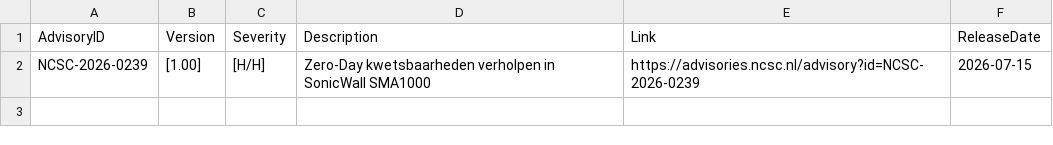
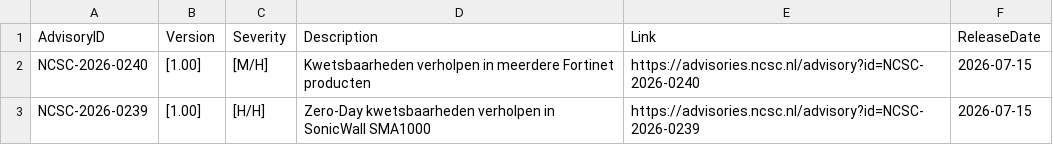
Before and after one commit to koensmink/ncsc-advisory-watcher, a CSV file: output/daily/2026-07-15.csv, drawn as a sheet; the diff names each change by its address in the sheet, - before the commit and + after, or states it on an @@ line.

```diff
--- a/output/daily/2026-07-15.csv
+++ b/output/daily/2026-07-15.csv
+row 2: NCSC-2026-0240 | [1.00] | [M/H] | Kwetsbaarheden verholpen in meerdere Fortinet producten | https://advisories.ncsc.nl/advisory?id=NCSC-2026-0240 | 2026-07-15
```
Also changed, not shown: 3 other files.
